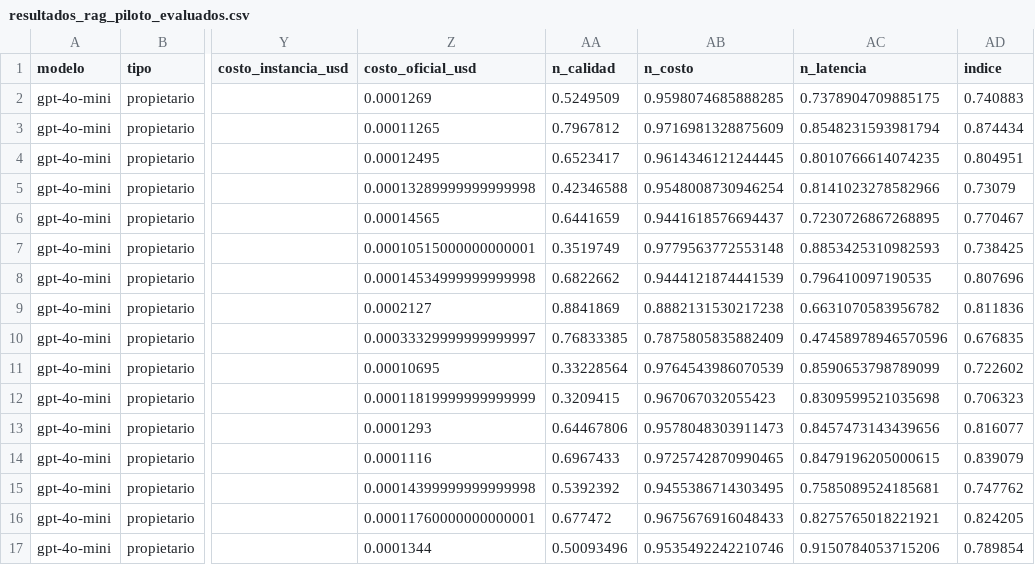
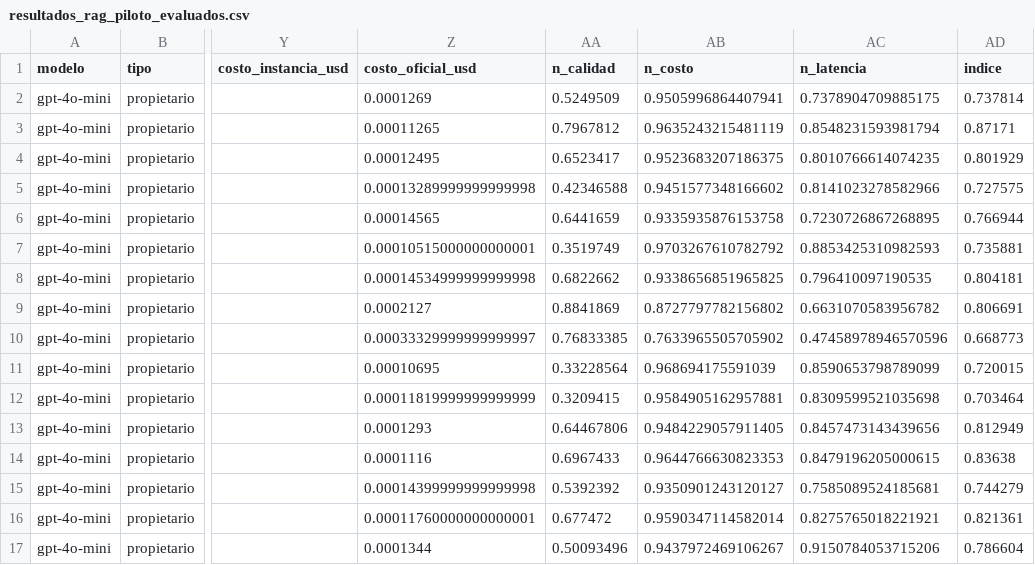
Before and after one commit to BautistaXifro/Trabajo-Final, a CSV file: proyecto/resultados_rag_piloto_evaluados.csv, drawn as a sheet; only a part is shown, gaps mark what is left out; the diff covers the shown part only; the diff names each change by its address in the sheet, - before the commit and + after, or states it on an @@ line.

```diff
--- a/proyecto/resultados_rag_piloto_evaluados.csv
+++ b/proyecto/resultados_rag_piloto_evaluados.csv
-AB2 (n_costo): 0.9598074685888285
+AB2 (n_costo): 0.9505996864407941
-AD2 (indice): 0.740883
+AD2 (indice): 0.737814
-AB3 (n_costo): 0.9716981328875609
+AB3 (n_costo): 0.9635243215481119
-AD3 (indice): 0.874434
+AD3 (indice): 0.87171
-AB4 (n_costo): 0.9614346121244445
+AB4 (n_costo): 0.9523683207186375
-AD4 (indice): 0.804951
+AD4 (indice): 0.801929
-AB5 (n_costo): 0.9548008730946254
+AB5 (n_costo): 0.9451577348166602
-AD5 (indice): 0.73079
+AD5 (indice): 0.727575
-AB6 (n_costo): 0.9441618576694437
+AB6 (n_costo): 0.9335935876153758
-AD6 (indice): 0.770467
+AD6 (indice): 0.766944
-AB7 (n_costo): 0.9779563772553148
+AB7 (n_costo): 0.9703267610782792
-AD7 (indice): 0.738425
+AD7 (indice): 0.735881
-AB8 (n_costo): 0.9444121874441539
+AB8 (n_costo): 0.9338656851965825
-AD8 (indice): 0.807696
+AD8 (indice): 0.804181
-AB9 (n_costo): 0.8882131530217238
+AB9 (n_costo): 0.8727797782156802
-AD9 (indice): 0.811836
+AD9 (indice): 0.806691
-AB10 (n_costo): 0.7875805835882409
+AB10 (n_costo): 0.7633965505705902
-AD10 (indice): 0.676835
+AD10 (indice): 0.668773
-AB11 (n_costo): 0.9764543986070539
+AB11 (n_costo): 0.968694175591039
-AD11 (indice): 0.722602
+AD11 (indice): 0.720015
-AB12 (n_costo): 0.967067032055423
+AB12 (n_costo): 0.9584905162957881
-AD12 (indice): 0.706323
+AD12 (indice): 0.703464
-AB13 (n_costo): 0.9578048303911473
+AB13 (n_costo): 0.9484229057911405
-AD13 (indice): 0.816077
+AD13 (indice): 0.812949
-AB14 (n_costo): 0.9725742870990465
+AB14 (n_costo): 0.9644766630823353
-AD14 (indice): 0.839079
+AD14 (indice): 0.83638
-AB15 (n_costo): 0.9455386714303495
+AB15 (n_costo): 0.9350901243120127
-AD15 (indice): 0.747762
+AD15 (indice): 0.744279
-AB16 (n_costo): 0.9675676916048433
+AB16 (n_costo): 0.9590347114582014
-AD16 (indice): 0.824205
+AD16 (indice): 0.821361
-AB17 (n_costo): 0.9535492242210746
+AB17 (n_costo): 0.9437972469106267
-AD17 (indice): 0.789854
+AD17 (indice): 0.786604
```
Also changed, not shown: 139 edited cells elsewhere in this file, proyecto/comparacion_controlada_rag.csv, proyecto/resultados_baseline_controlado_evaluados.csv, 5 other files.
